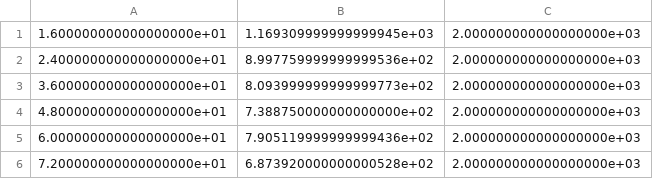
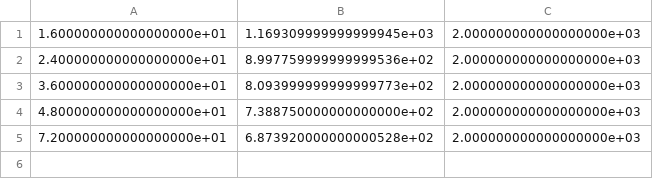
Before and after one commit to MalachiTimothyPhillips/ecp-annual-meeting-nekrs, a CSV file: data/summit/scaling/BoeingSpeedBump/cheby-asm-fp32.csv, drawn as a sheet; the diff names each change by its address in the sheet, - before the commit and + after, or states it on an @@ line.

Commit message:
Reduce to just a hand-ful of preconditioner strategies, carefully manage scaling plots

```diff
--- a/data/summit/scaling/BoeingSpeedBump/cheby-asm-fp32.csv
+++ b/data/summit/scaling/BoeingSpeedBump/cheby-asm-fp32.csv
-row 5: 6.000000000000000000e+01 | 7.905119999999999436e+02 | 2.000000000000000000e+03
```
Also changed, not shown: data/summit/scaling/BoeingSpeedBump/cheby-jac-boomeramg-1-fp32.csv, data/summit/scaling/BoeingSpeedBump/combo-v2-fp32.csv, 18 other files.
